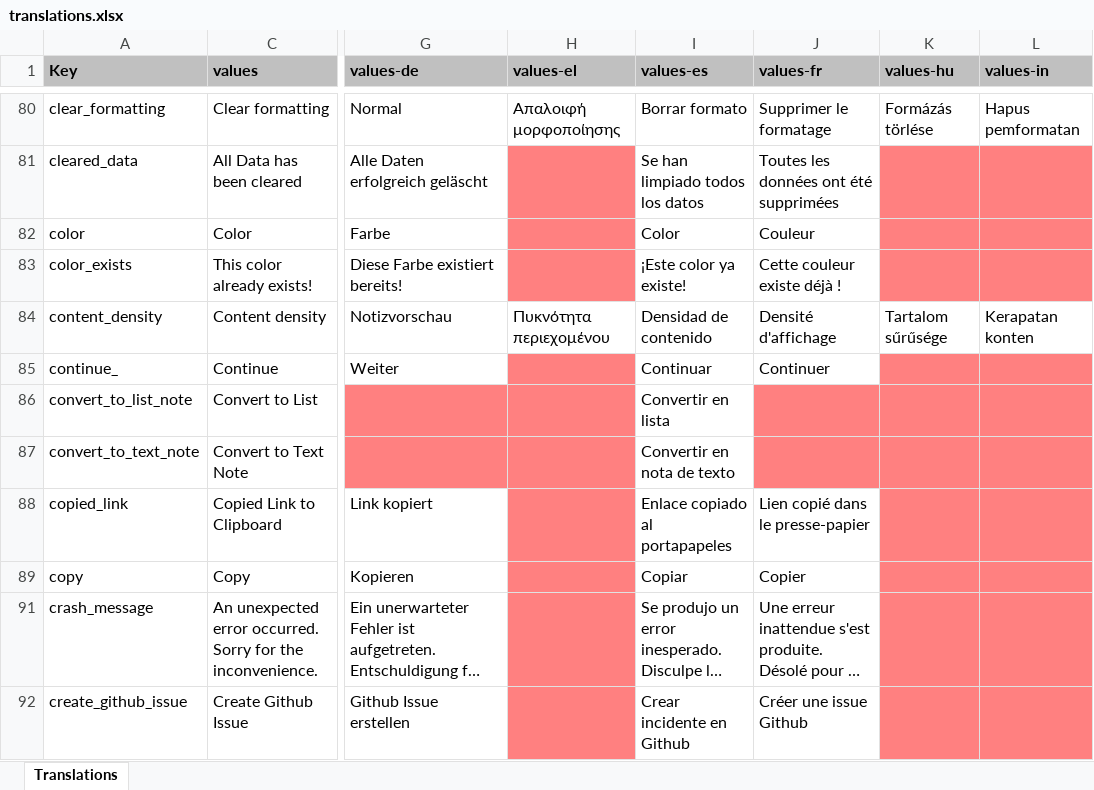
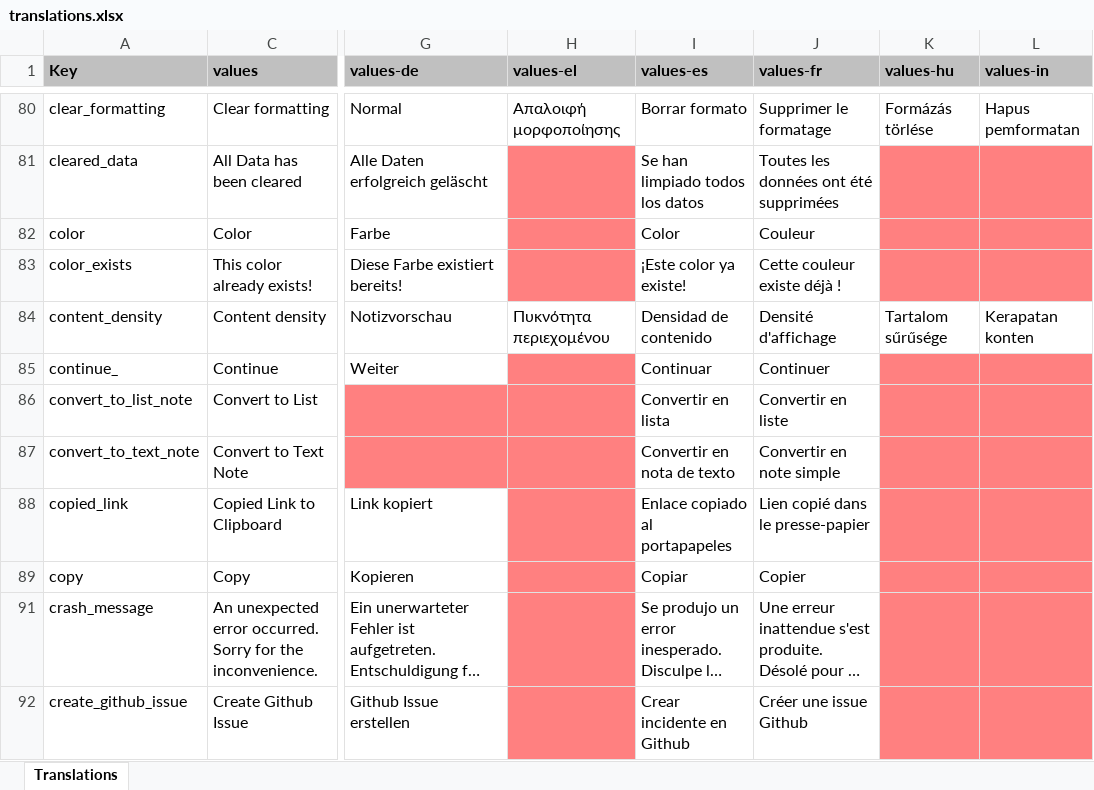
Before and after one commit to PhilKes/NotallyX, an Excel workbook: app/translations.xlsx, sheet Translations, drawn as a sheet; only a part is shown, gaps mark what is left out; long unchanged cells end in …; values as stored, in another font and other column widths than the file's, no borders; charts and pictures not drawn; the diff names each change by its address in the sheet, - before the commit and + after, or states it on an @@ line.

```diff
--- a/app/translations.xlsx (sheet Translations)
+++ b/app/translations.xlsx (sheet Translations)
-J86 (values-fr): (empty)
+J86 (values-fr): Convertir en liste
-J86:J87 fill: #FF8080
+J86:J87 fill: none
-J87 (values-fr): (empty)
+J87 (values-fr): Convertir en note simple
```
Also changed, not shown: 1 other file.
